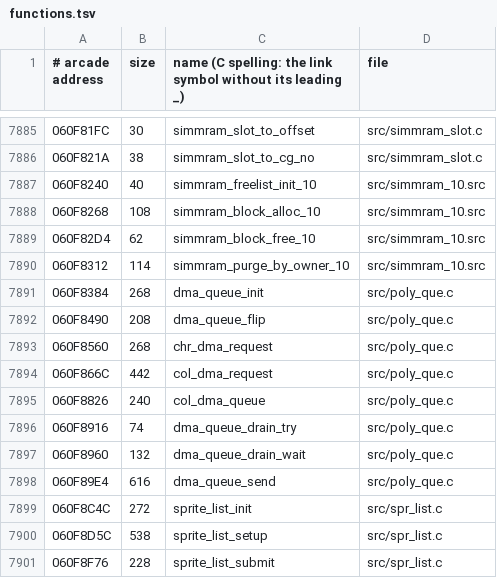
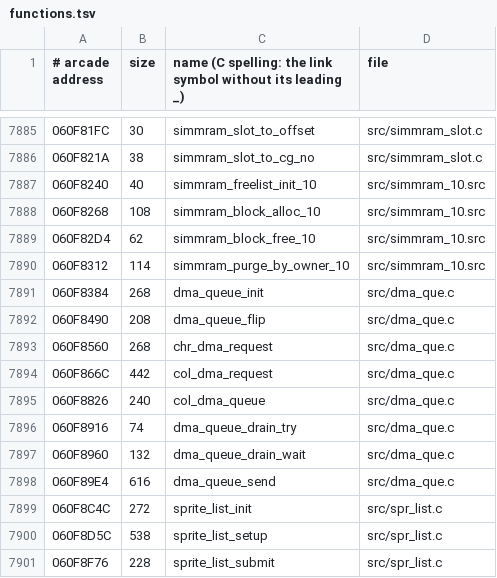
Before and after one commit to gibletto/sfIII2-cps3-decomp, a TSV file: functions.tsv, drawn as a sheet; only a part is shown, gaps mark what is left out.

Commit message:
poly_que.c renamed dma_que.c

```diff
--- a/functions.tsv
+++ b/functions.tsv
@@ -7890,10 +7890,10 @@
 060F8312	114	simmram_purge_by_owner_10	src/simmram_10.src
-060F8384	268	dma_queue_init	src/poly_que.c
-060F8490	208	dma_queue_flip	src/poly_que.c
-060F8560	268	chr_dma_request	src/poly_que.c
-060F866C	442	col_dma_request	src/poly_que.c
-060F8826	240	col_dma_queue	src/poly_que.c
-060F8916	74	dma_queue_drain_try	src/poly_que.c
-060F8960	132	dma_queue_drain_wait	src/poly_que.c
-060F89E4	616	dma_queue_send	src/poly_que.c
+060F8384	268	dma_queue_init	src/dma_que.c
+060F8490	208	dma_queue_flip	src/dma_que.c
+060F8560	268	chr_dma_request	src/dma_que.c
+060F866C	442	col_dma_request	src/dma_que.c
+060F8826	240	col_dma_queue	src/dma_que.c
+060F8916	74	dma_queue_drain_try	src/dma_que.c
+060F8960	132	dma_queue_drain_wait	src/dma_que.c
+060F89E4	616	dma_queue_send	src/dma_que.c
 060F8C4C	272	sprite_list_init	src/spr_list.c
```
Also changed, not shown: 6 other files.
